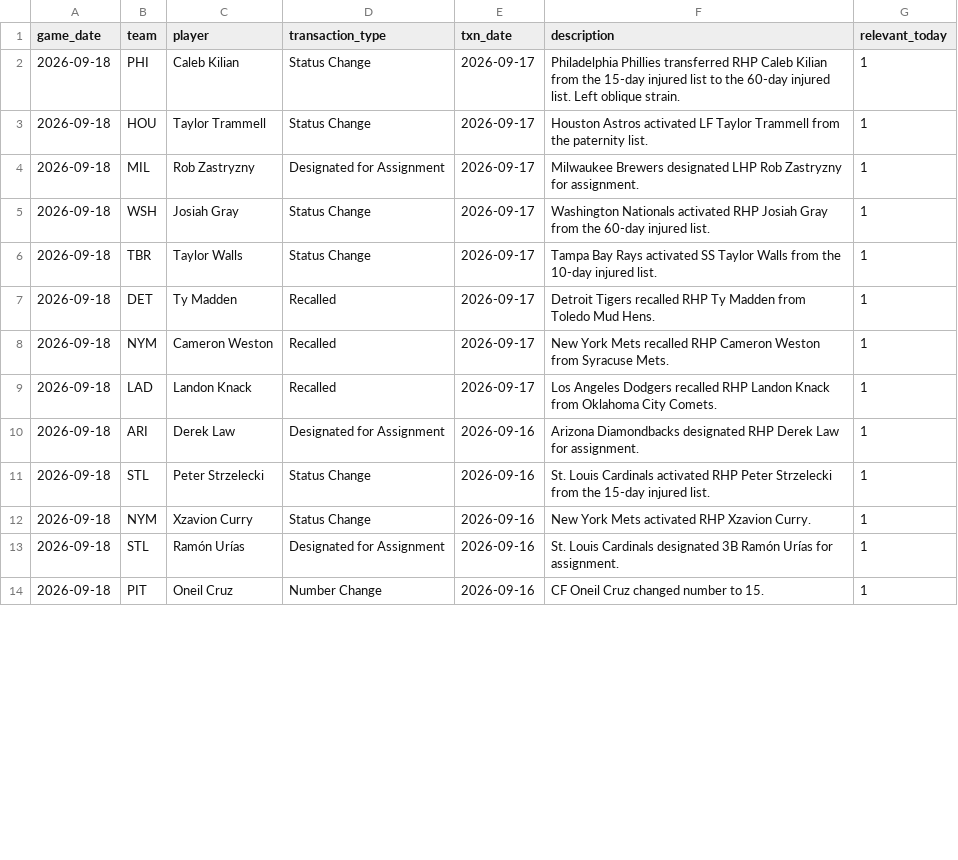
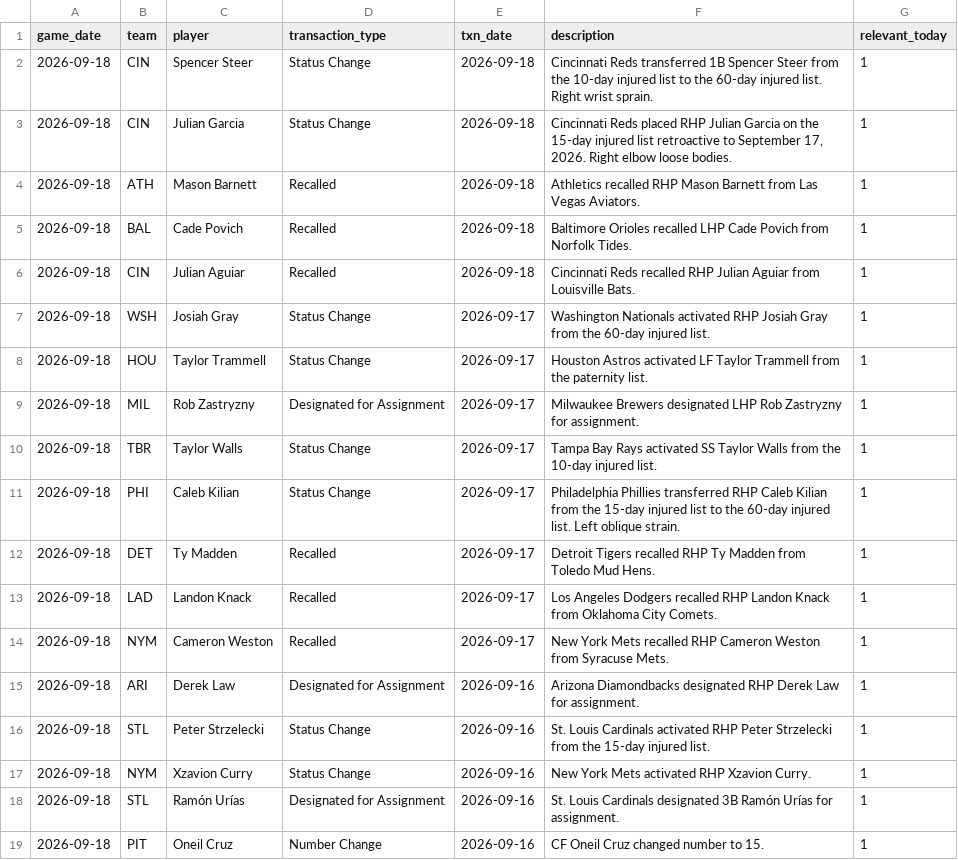
Before and after one commit to johnnydoe314/mlb-data, a CSV file: data/injury_notes.csv, drawn as a sheet; only a part is shown; the diff covers the shown part only.

Commit message:
Daily data 2026-09-18 18:51 UTC

```diff
--- a/data/injury_notes.csv
+++ b/data/injury_notes.csv
@@ -1,10 +1,15 @@
 game_date,team,player,transaction_type,txn_date,description,relevant_today
-2026-09-18,PHI,Caleb Kilian,Status Change,2026-09-17,Philadelphia Phillies transferred RHP Caleb Kilian from the 15-day injured list to the 60-day injured list. Left oblique strain.,1
+2026-09-18,CIN,Spencer Steer,Status Change,2026-09-18,Cincinnati Reds transferred 1B Spencer Steer from the 10-day injured list to the 60-day injured list. Right wrist sprain.,1
+2026-09-18,CIN,Julian Garcia,Status Change,2026-09-18,"Cincinnati Reds placed RHP Julian Garcia on the 15-day injured list retroactive to September 17, 2026. Right elbow loose bodies.",1
+2026-09-18,ATH,Mason Barnett,Recalled,2026-09-18,Athletics recalled RHP Mason Barnett from Las Vegas Aviators.,1
+2026-09-18,BAL,Cade Povich,Recalled,2026-09-18,Baltimore Orioles recalled LHP Cade Povich from Norfolk Tides.,1
+2026-09-18,CIN,Julian Aguiar,Recalled,2026-09-18,Cincinnati Reds recalled RHP Julian Aguiar from Louisville Bats.,1
+2026-09-18,WSH,Josiah Gray,Status Change,2026-09-17,Washington Nationals activated RHP Josiah Gray from the 60-day injured list.,1
 2026-09-18,HOU,Taylor Trammell,Status Change,2026-09-17,Houston Astros activated LF Taylor Trammell from the paternity list.,1
 2026-09-18,MIL,Rob Zastryzny,Designated for Assignment,2026-09-17,Milwaukee Brewers designated LHP Rob Zastryzny for assignment.,1
-2026-09-18,WSH,Josiah Gray,Status Change,2026-09-17,Washington Nationals activated RHP Josiah Gray from the 60-day injured list.,1
 2026-09-18,TBR,Taylor Walls,Status Change,2026-09-17,Tampa Bay Rays activated SS Taylor Walls from the 10-day injured list.,1
+2026-09-18,PHI,Caleb Kilian,Status Change,2026-09-17,Philadelphia Phillies transferred RHP Caleb Kilian from the 15-day injured list to the 60-day injured list. Left oblique strain.,1
 2026-09-18,DET,Ty Madden,Recalled,2026-09-17,Detroit Tigers recalled RHP Ty Madden from Toledo Mud Hens.,1
+2026-09-18,LAD,Landon Knack,Recalled,2026-09-17,Los Angeles Dodgers recalled RHP Landon Knack from Oklahoma City Comets.,1
 2026-09-18,NYM,Cameron Weston,Recalled,2026-09-17,New York Mets recalled RHP Cameron Weston from Syracuse Mets.,1
-2026-09-18,LAD,Landon Knack,Recalled,2026-09-17,Los Angeles Dodgers recalled RHP Landon Knack from Oklahoma City Comets.,1
 2026-09-18,ARI,Derek Law,Designated for Assignment,2026-09-16,Arizona Diamondbacks designated RHP Derek Law for assignment.,1
```
Also changed, not shown: 33 moved rows elsewhere in this file, data/bullpen.csv, data/bullpen_fatigue.csv, 2 other files.
